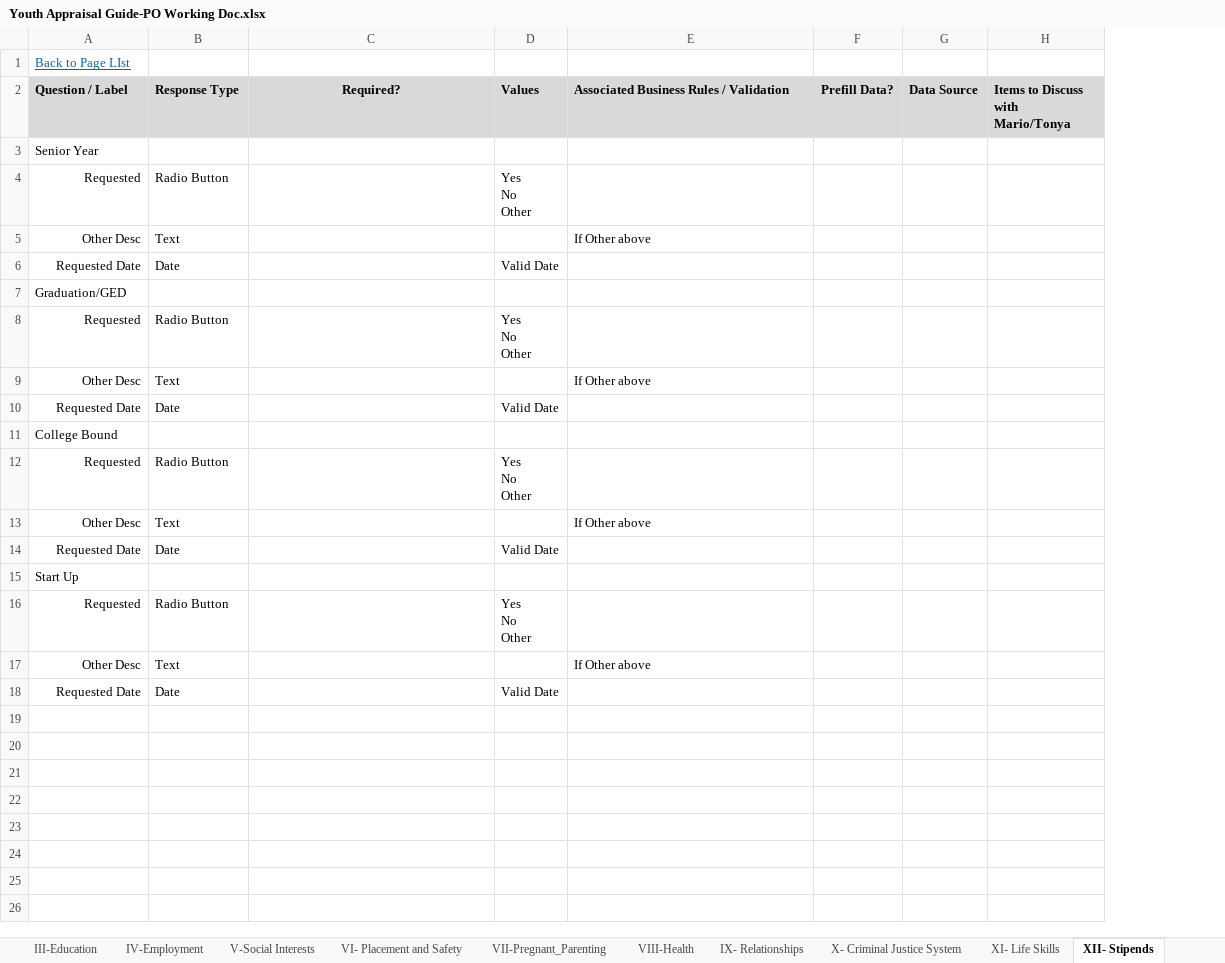
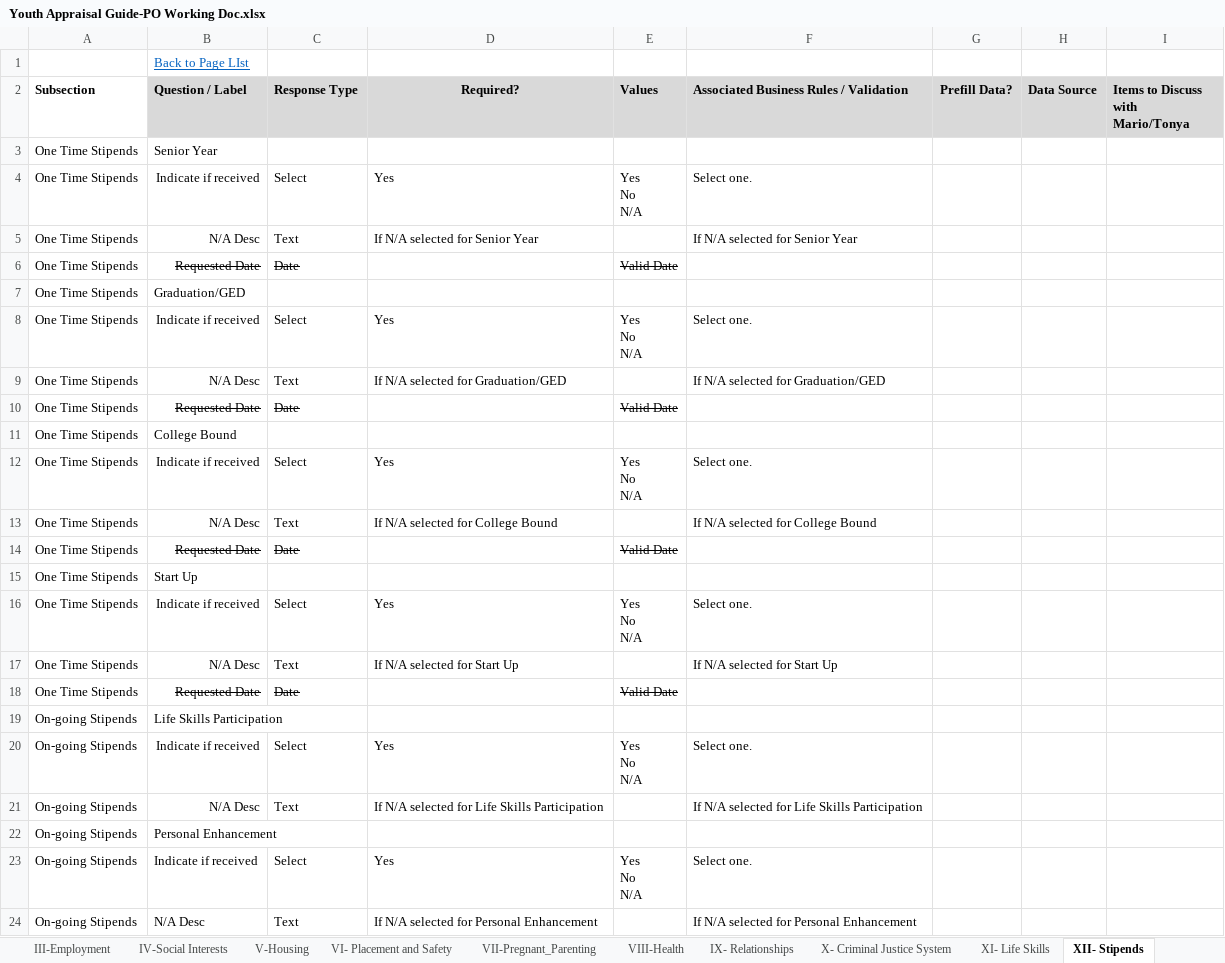
Before and after one commit to MDCPS-UI/ngx-appraisal, an Excel workbook: src/assets/docs/Youth Appraisal Guide-PO Working Doc.xlsx, sheet XII- Stipends, drawn as a sheet; values as stored, in another font and other column widths than the file's, no borders; removed rows and columns are numbered as before the commit, all else as after; ↵ is a line break in a cell; the diff names each change by its address in the sheet, - before the commit and + after, or states it on an @@ line.

```diff
--- a/src/assets/docs/Youth Appraisal Guide-PO Working Doc.xlsx (sheet XII- Stipends)
+++ b/src/assets/docs/Youth Appraisal Guide-PO Working Doc.xlsx (sheet XII- Stipends)
-sheet tab: IV-Employment
+sheet tab: III-Employment
-sheet tab: V-Social Interests
+sheet tab: IV-Social Interests
+column A (Subsection), row 3: One Time Stipends; rows 6-7: One Time Stipends | One Time Stipends; rows 10-11: One Time Stipends | One Time Stipends; rows 14-15: One Time Stipends | One Time Stipends; row 18: One Time Stipends
-row 4: Requested | Radio Button |  | Yes ↵ No ↵ Other
-row 5: Other Desc | Text |  |  | If Other above
+row 4: One Time Stipends | Indicate if received | Select | Yes | Yes ↵ No ↵ N/A | Select one.
+row 5: One Time Stipends | N/A Desc | Text | If N/A selected for Senior Year |  | If N/A selected for Senior Year
-B6:C6 strikethrough: off
+B6:C6 strikethrough: on
-E6 strikethrough: off
+E6 strikethrough: on
-row 8: Requested | Radio Button |  | Yes ↵ No ↵ Other
-row 9: Other Desc | Text |  |  | If Other above
+row 8: One Time Stipends | Indicate if received | Select | Yes | Yes ↵ No ↵ N/A | Select one.
+row 9: One Time Stipends | N/A Desc | Text | If N/A selected for Graduation/GED |  | If N/A selected for Graduation/GED
-B10:C10 strikethrough: off
+B10:C10 strikethrough: on
-E10 strikethrough: off
+E10 strikethrough: on
-row 12: Requested | Radio Button |  | Yes ↵ No ↵ Other
-row 13: Other Desc | Text |  |  | If Other above
+row 12: One Time Stipends | Indicate if received | Select | Yes | Yes ↵ No ↵ N/A | Select one.
+row 13: One Time Stipends | N/A Desc | Text | If N/A selected for College Bound |  | If N/A selected for College Bound
-B14:C14 strikethrough: off
+B14:C14 strikethrough: on
-E14 strikethrough: off
+E14 strikethrough: on
-row 16: Requested | Radio Button |  | Yes ↵ No ↵ Other
-row 17: Other Desc | Text |  |  | If Other above
+row 16: One Time Stipends | Indicate if received | Select | Yes | Yes ↵ No ↵ N/A | Select one.
+row 17: One Time Stipends | N/A Desc | Text | If N/A selected for Start Up |  | If N/A selected for Start Up
-B18:C18 strikethrough: off
+B18:C18 strikethrough: on
-E18 strikethrough: off
+E18 strikethrough: on
+row 19: On-going Stipends | Life Skills Participation
+row 20: On-going Stipends | Indicate if received | Select | Yes | Yes ↵ No ↵ N/A | Select one.
+row 21: On-going Stipends | N/A Desc | Text | If N/A selected for Life Skills Participation |  | If N/A selected for Life Skills Participation
+row 22: On-going Stipends | Personal Enhancement
+row 23: On-going Stipends | Indicate if received | Select | Yes | Yes ↵ No ↵ N/A | Select one.
+row 24: On-going Stipends | N/A Desc | Text | If N/A selected for Personal Enhancement |  | If N/A selected for Personal Enhancement
```
Also changed, not shown: sheet II-Education, sheet XV- Goals and Actions, sheet XIII- Cont Support_Services, sheet I -Demographics, sheet VII-Pregnant_Parenting, sheet X- Criminal Justice System, 9 more sheets, other sheet tabs, 54 other files.
